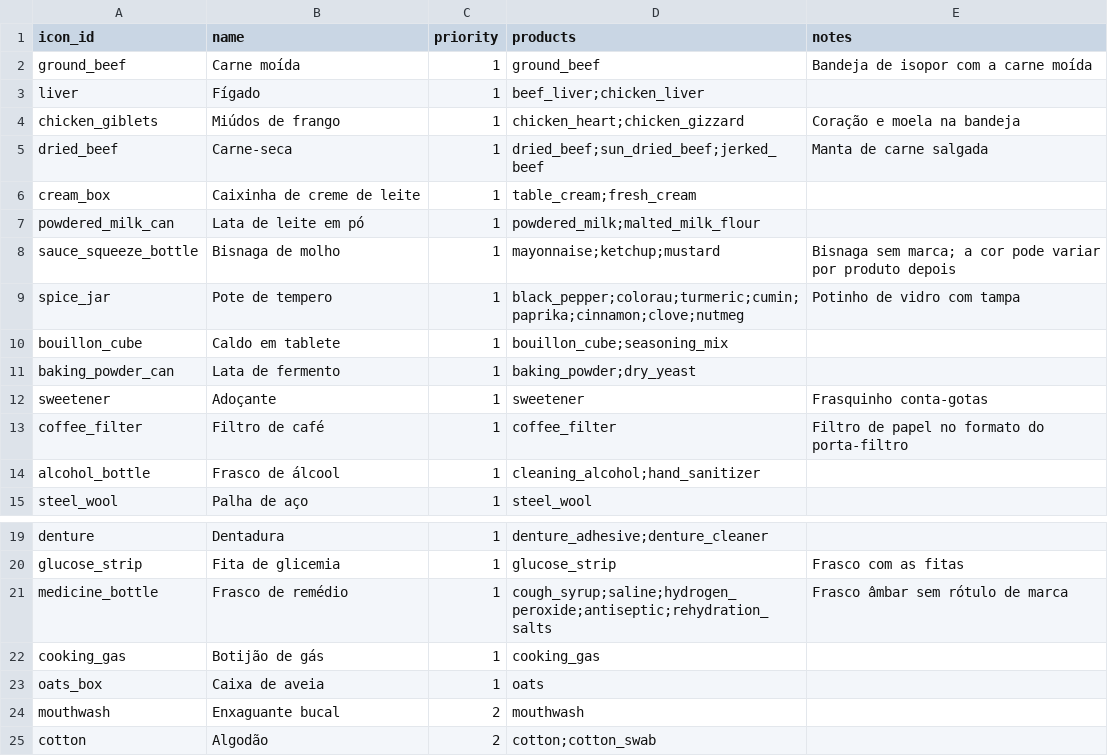
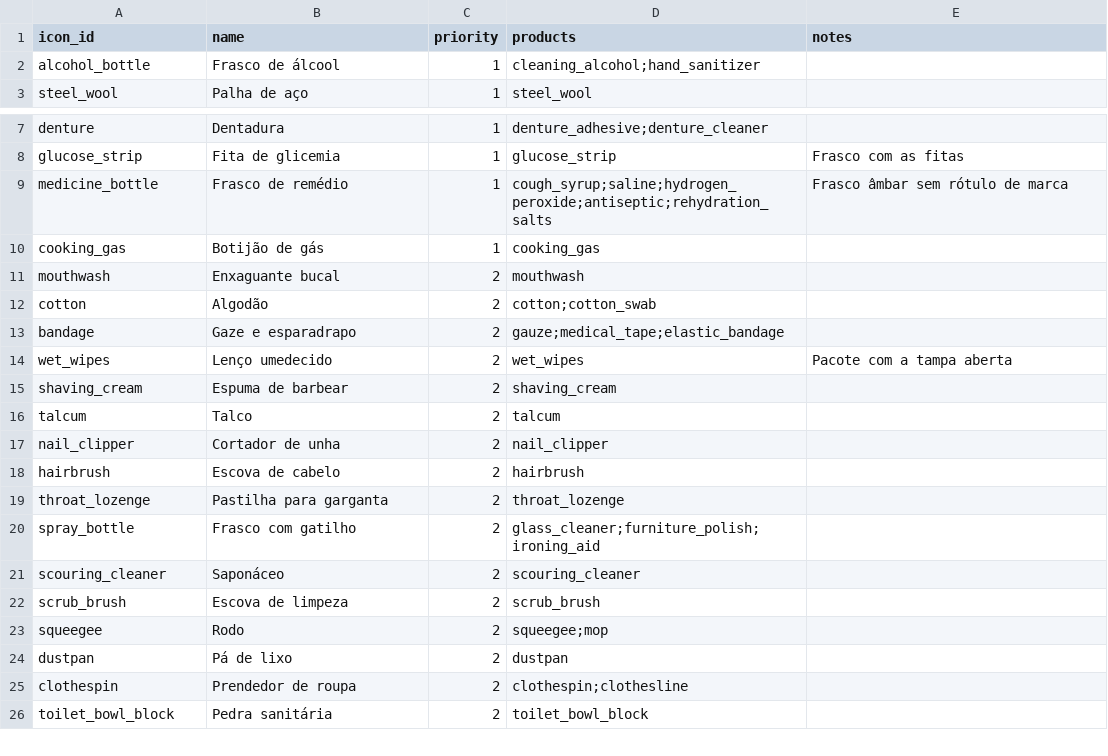
Before and after one commit to renan-schmitt/shopping-list, a CSV file: catalog/own-icons-queue.csv, drawn as a sheet; only a part is shown, gaps mark what is left out; the shorter side is filled out with more unchanged rows.

```diff
--- a/catalog/own-icons-queue.csv
+++ b/catalog/own-icons-queue.csv
@@ -1,14 +1,2 @@
 icon_id,name,priority,products,notes
-ground_beef,Carne moída,1,ground_beef,Bandeja de isopor com a carne moída
-liver,Fígado,1,beef_liver;chicken_liver,
-chicken_giblets,Miúdos de frango,1,chicken_heart;chicken_gizzard,Coração e moela na bandeja
-dried_beef,Carne-seca,1,dried_beef;sun_dried_beef;jerked_beef,Manta de carne salgada
-cream_box,Caixinha de creme de leite,1,table_cream;fresh_cream,
-powdered_milk_can,Lata de leite em pó,1,powdered_milk;malted_milk_flour,
-sauce_squeeze_bottle,Bisnaga de molho,1,mayonnaise;ketchup;mustard,Bisnaga sem marca; a cor pode variar por produto depois
-spice_jar,Pote de tempero,1,black_pepper;colorau;turmeric;cumin;paprika;cinnamon;clove;nutmeg,Potinho de vidro com tampa
-bouillon_cube,Caldo em tablete,1,bouillon_cube;seasoning_mix,
-baking_powder_can,Lata de fermento,1,baking_powder;dry_yeast,
-sweetener,Adoçante,1,sweetener,Frasquinho conta-gotas
-coffee_filter,Filtro de café,1,coffee_filter,Filtro de papel no formato do porta-filtro
 alcohol_bottle,Frasco de álcool,1,cleaning_alcohol;hand_sanitizer,
@@ -22,3 +10,2 @@ medicine_bottle,Frasco de remédio,1,cough_syrup;saline;hydrogen_peroxide;antise
 cooking_gas,Botijão de gás,1,cooking_gas,
-oats_box,Caixa de aveia,1,oats,
 mouthwash,Enxaguante bucal,2,mouthwash,
```
Also changed, not shown: catalog/products.csv, 16 other files.
